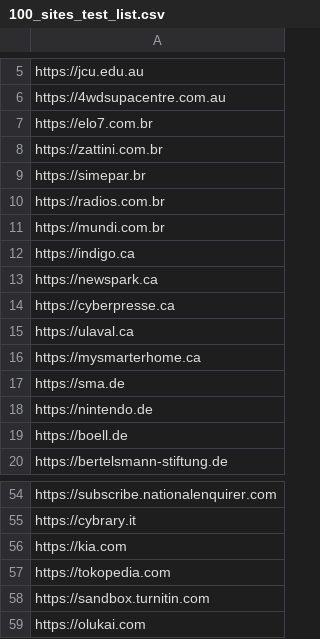
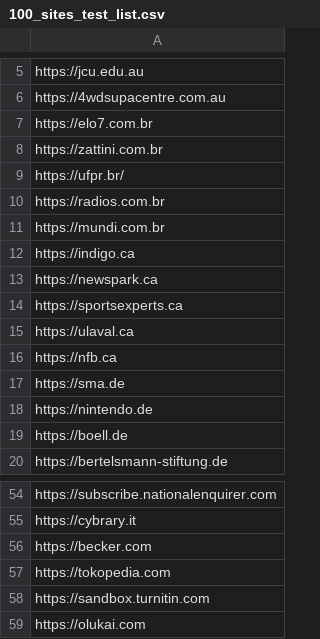
Before and after one commit to privacy-tech-lab/privacy-pioneer-web-crawler, a CSV file: selenium-crawler/test-lists-preparation/100_sites_test_list.csv, drawn as a sheet; only a part is shown, gaps mark what is left out.

Commit message:
Replace failed sites with other ramdom sites.

```diff
--- a/selenium-crawler/test-lists-preparation/100_sites_test_list.csv
+++ b/selenium-crawler/test-lists-preparation/100_sites_test_list.csv
@@ -8,3 +8,3 @@ https://elo7.com.br
 https://zattini.com.br
-https://simepar.br
+https://ufpr.br/
 https://radios.com.br
@@ -13,5 +13,5 @@ https://indigo.ca
 https://newspark.ca
-https://cyberpresse.ca
+https://sportsexperts.ca
 https://ulaval.ca
-https://mysmarterhome.ca
+https://nfb.ca
 https://sma.de
@@ -55,3 +55,3 @@ https://subscribe.nationalenquirer.com
 https://cybrary.it
-https://kia.com
+https://becker.com
 https://tokopedia.com
```
